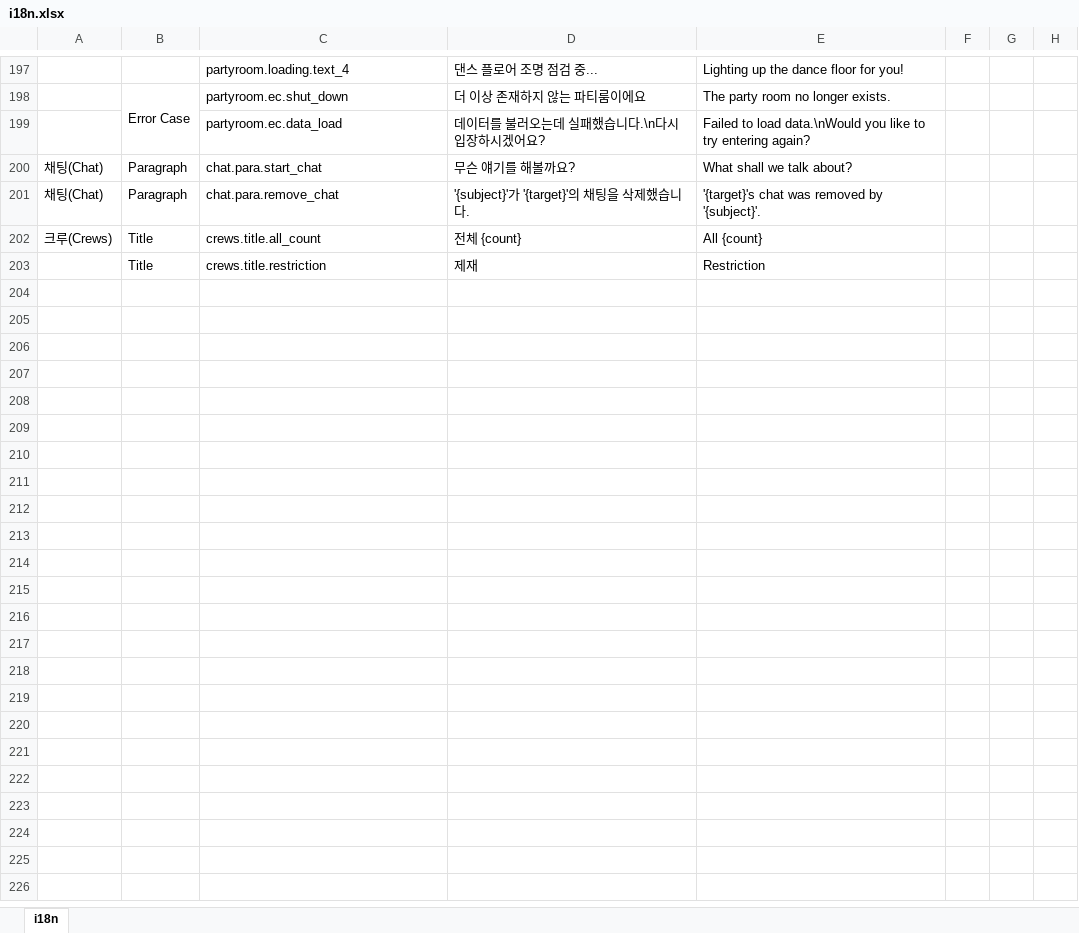
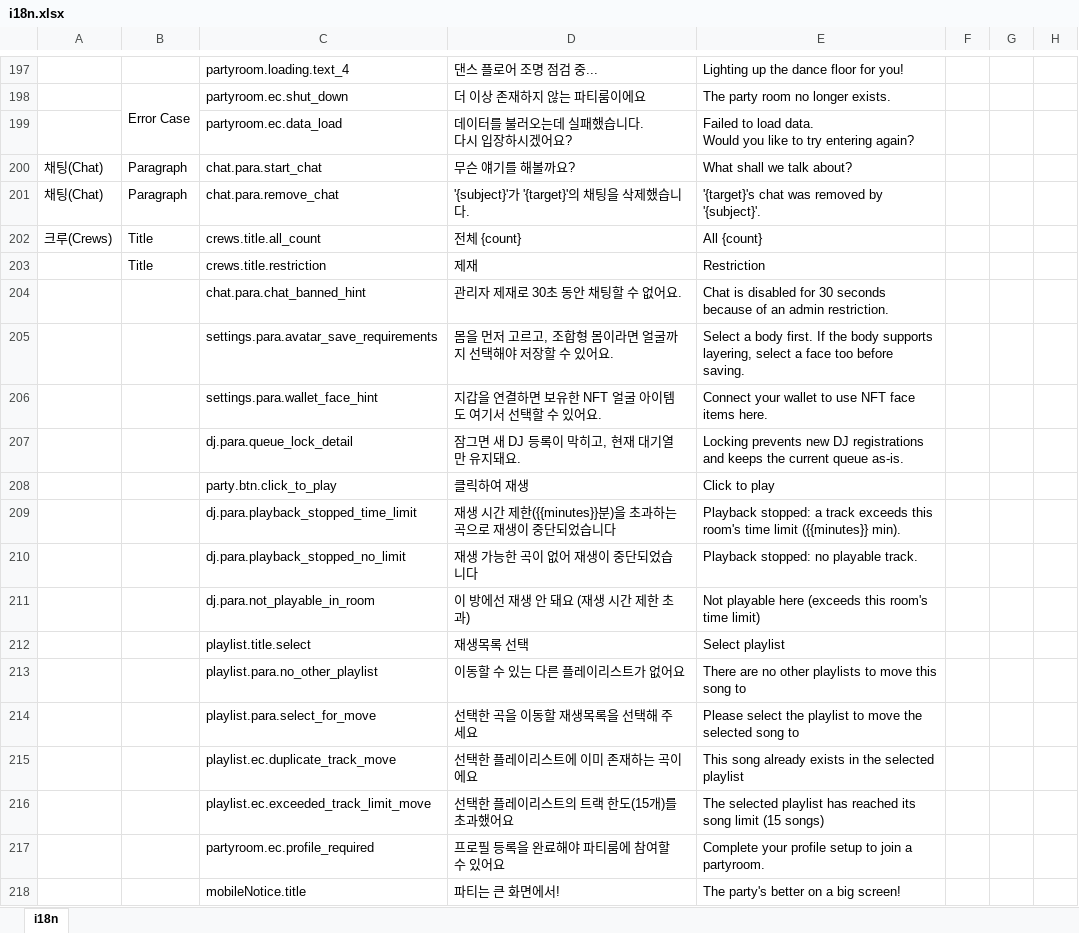
Before and after one commit to pfplay/pfplay-web, an Excel workbook: scripts/i18n.xlsx, sheet i18n, drawn as a sheet; only a part is shown, gaps mark what is left out; values as stored, in another font and other column widths than the file's, no borders; ↵ is a line break in a cell; the diff covers the shown part only; the diff names each change by its address in the sheet, - before the commit and + after, or states it on an @@ line.

```diff
--- a/scripts/i18n.xlsx (sheet i18n)
+++ b/scripts/i18n.xlsx (sheet i18n)
-D199: 데이터를 불러오는데 실패했습니다.\n다시 입장하시겠어요?
+D199: 데이터를 불러오는데 실패했습니다. ↵ 다시 입장하시겠어요?
-E199: …to load data.\nWould you like…
+E199: …to load data. ↵ Would you like…
+row 204:  |  | chat.para.chat_banned_hint | 관리자 제재로 30초 동안 채팅할 수 없어요. | Chat is disabled for 30 seconds because of an admin restriction.
+row 205:  |  | settings.para.avatar_save_requirements | 몸을 먼저 고르고, 조합형 몸이라면 얼굴까지 선택해야 저장할 수 있어요. | Select a body first. If the body supports layering, select a face too before saving.
+row 206:  |  | settings.para.wallet_face_hint | 지갑을 연결하면 보유한 NFT 얼굴 아이템도 여기서 선택할 수 있어요. | Connect your wallet to use NFT face items here.
+row 207:  |  | dj.para.queue_lock_detail | 잠그면 새 DJ 등록이 막히고, 현재 대기열만 유지돼요. | Locking prevents new DJ registrations and keeps the current queue as-is.
+row 208:  |  | party.btn.click_to_play | 클릭하여 재생 | Click to play
+row 209:  |  | dj.para.playback_stopped_time_limit | 재생 시간 제한({{minutes}}분)을 초과하는 곡으로 재생이 중단되었습니다 | Playback stopped: a track exceeds this room's time limit ({{minutes}} min).
+row 210:  |  | dj.para.playback_stopped_no_limit | 재생 가능한 곡이 없어 재생이 중단되었습니다 | Playback stopped: no playable track.
+row 211:  |  | dj.para.not_playable_in_room | 이 방에선 재생 안 돼요 (재생 시간 제한 초과) | Not playable here (exceeds this room's time limit)
+row 212:  |  | playlist.title.select | 재생목록 선택 | Select playlist
+row 213:  |  | playlist.para.no_other_playlist | 이동할 수 있는 다른 플레이리스트가 없어요 | There are no other playlists to move this song to
+row 214:  |  | playlist.para.select_for_move | 선택한 곡을 이동할 재생목록을 선택해 주세요 | Please select the playlist to move the selected song to
+row 215:  |  | playlist.ec.duplicate_track_move | 선택한 플레이리스트에 이미 존재하는 곡이에요 | This song already exists in the selected playlist
+row 216:  |  | playlist.ec.exceeded_track_limit_move | 선택한 플레이리스트의 트랙 한도(15개)를 초과했어요 | The selected playlist has reached its song limit (15 songs)
+row 217:  |  | partyroom.ec.profile_required | 프로필 등록을 완료해야 파티룸에 참여할 수 있어요 | Complete your profile setup to join a partyroom.
+row 218:  |  | mobileNotice.title | 파티는 큰 화면에서! | The party's better on a big screen!
```
Also changed, not shown: 17 added rows and 25 edited cells elsewhere in this sheet, 16 other files.
